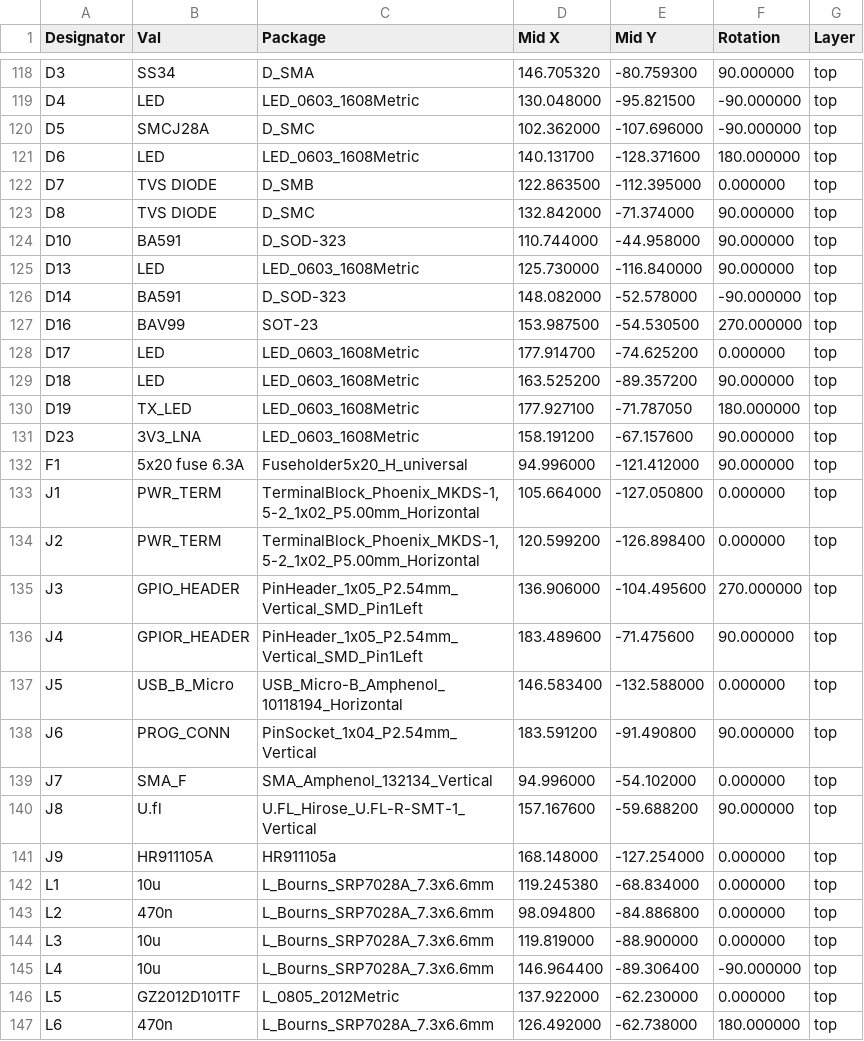
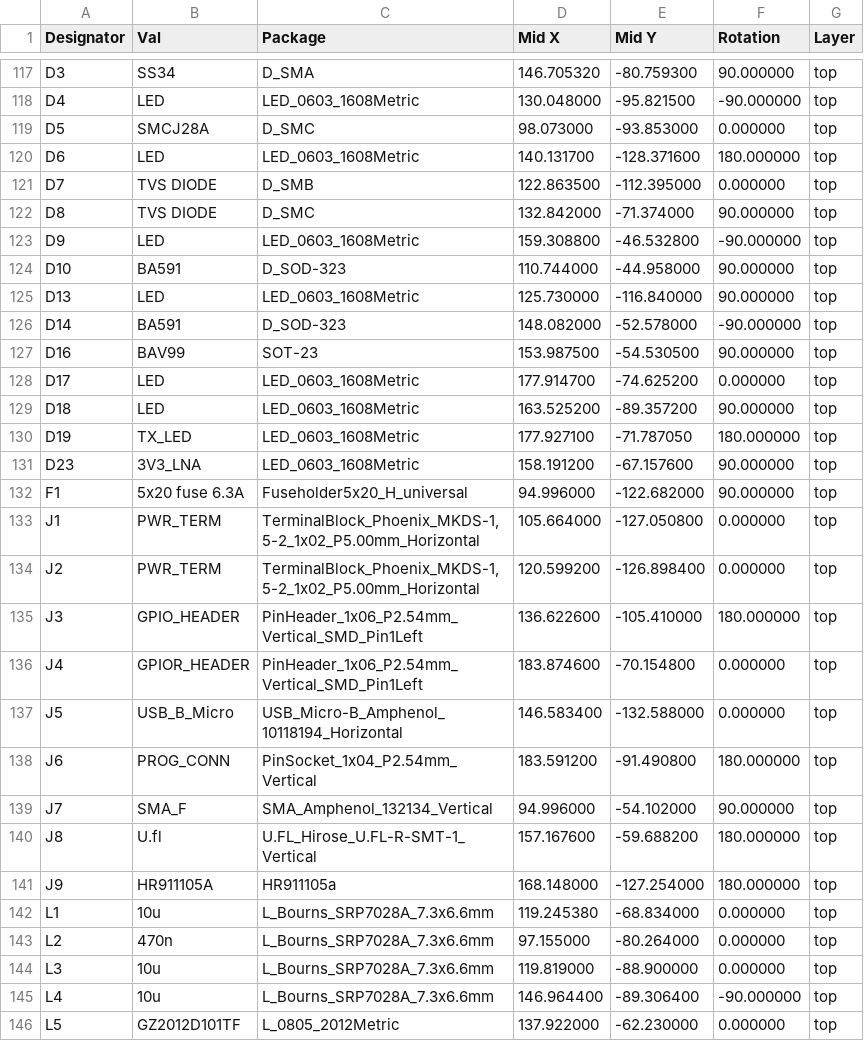
Before and after one commit to partio-scout/scoms-tacnpr, a CSV file: production_files_revC/TACNPR-top-pos.csv (was production_files_revB/TACNPR-top-pos.csv), drawn as a sheet; only a part is shown, gaps mark what is left out; the shorter side is filled out with more unchanged rows; the diff covers the shown part only.

```diff
--- a/production_files_revB/TACNPR-top-pos.csv
+++ b/production_files_revC/TACNPR-top-pos.csv
@@ -119,3 +118,3 @@ Designator,Val,Package,Mid X,Mid Y,Rotation,Layer
 "D4","LED","LED_0603_1608Metric",130.048000,-95.821500,-90.000000,top
-"D5","SMCJ28A","D_SMC",102.362000,-107.696000,-90.000000,top
+"D5","SMCJ28A","D_SMC",98.073000,-93.853000,0.000000,top
 "D6","LED","LED_0603_1608Metric",140.131700,-128.371600,180.000000,top
@@ -123,2 +122,3 @@ Designator,Val,Package,Mid X,Mid Y,Rotation,Layer
 "D8","TVS DIODE","D_SMC",132.842000,-71.374000,90.000000,top
+"D9","LED","LED_0603_1608Metric",159.308800,-46.532800,-90.000000,top
 "D10","BA591","D_SOD-323",110.744000,-44.958000,90.000000,top
@@ -126,3 +126,3 @@ Designator,Val,Package,Mid X,Mid Y,Rotation,Layer
 "D14","BA591","D_SOD-323",148.082000,-52.578000,-90.000000,top
-"D16","BAV99","SOT-23",153.987500,-54.530500,270.000000,top
+"D16","BAV99","SOT-23",153.987500,-54.530500,90.000000,top
 "D17","LED","LED_0603_1608Metric",177.914700,-74.625200,0.000000,top
@@ -131,14 +131,14 @@ Designator,Val,Package,Mid X,Mid Y,Rotation,Layer
 "D23","3V3_LNA","LED_0603_1608Metric",158.191200,-67.157600,90.000000,top
-"F1","5x20 fuse 6.3A","Fuseholder5x20_H_universal",94.996000,-121.412000,90.000000,top
+"F1","5x20 fuse 6.3A","Fuseholder5x20_H_universal",94.996000,-122.682000,90.000000,top
 "J1","PWR_TERM","TerminalBlock_Phoenix_MKDS-1,5-2_1x02_P5.00mm_Horizontal",105.664000,-127.050800,0.000000,top
 "J2","PWR_TERM","TerminalBlock_Phoenix_MKDS-1,5-2_1x02_P5.00mm_Horizontal",120.599200,-126.898400,0.000000,top
-"J3","GPIO_HEADER","PinHeader_1x05_P2.54mm_Vertical_SMD_Pin1Left",136.906000,-104.495600,270.000000,top
-"J4","GPIOR_HEADER","PinHeader_1x05_P2.54mm_Vertical_SMD_Pin1Left",183.489600,-71.475600,90.000000,top
+"J3","GPIO_HEADER","PinHeader_1x06_P2.54mm_Vertical_SMD_Pin1Left",136.622600,-105.410000,180.000000,top
+"J4","GPIOR_HEADER","PinHeader_1x06_P2.54mm_Vertical_SMD_Pin1Left",183.874600,-70.154800,0.000000,top
 "J5","USB_B_Micro","USB_Micro-B_Amphenol_10118194_Horizontal",146.583400,-132.588000,0.000000,top
-"J6","PROG_CONN","PinSocket_1x04_P2.54mm_Vertical",183.591200,-91.490800,90.000000,top
-"J7","SMA_F","SMA_Amphenol_132134_Vertical",94.996000,-54.102000,0.000000,top
-"J8","U.fl","U.FL_Hirose_U.FL-R-SMT-1_Vertical",157.167600,-59.688200,90.000000,top
-"J9","HR911105A","HR911105a",168.148000,-127.254000,0.000000,top
+"J6","PROG_CONN","PinSocket_1x04_P2.54mm_Vertical",183.591200,-91.490800,180.000000,top
+"J7","SMA_F","SMA_Amphenol_132134_Vertical",94.996000,-54.102000,90.000000,top
+"J8","U.fl","U.FL_Hirose_U.FL-R-SMT-1_Vertical",157.167600,-59.688200,180.000000,top
+"J9","HR911105A","HR911105a",168.148000,-127.254000,180.000000,top
 "L1","10u","L_Bourns_SRP7028A_7.3x6.6mm",119.245380,-68.834000,0.000000,top
-"L2","470n","L_Bourns_SRP7028A_7.3x6.6mm",98.094800,-84.886800,0.000000,top
+"L2","470n","L_Bourns_SRP7028A_7.3x6.6mm",97.155000,-80.264000,0.000000,top
 "L3","10u","L_Bourns_SRP7028A_7.3x6.6mm",119.819000,-88.900000,0.000000,top
```
Also changed, not shown: 3 added rows, 1 removed row and 81 edited cells elsewhere in this file, production_files_revC/TACNPR-BOM.csv, 44 other files.
